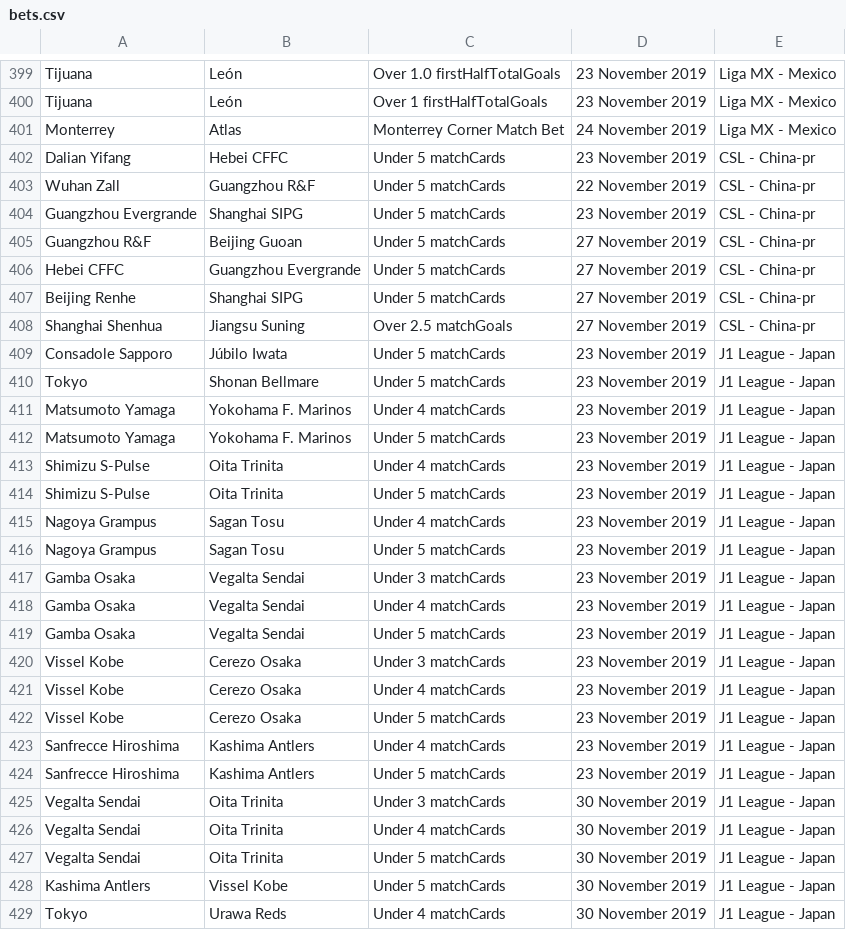
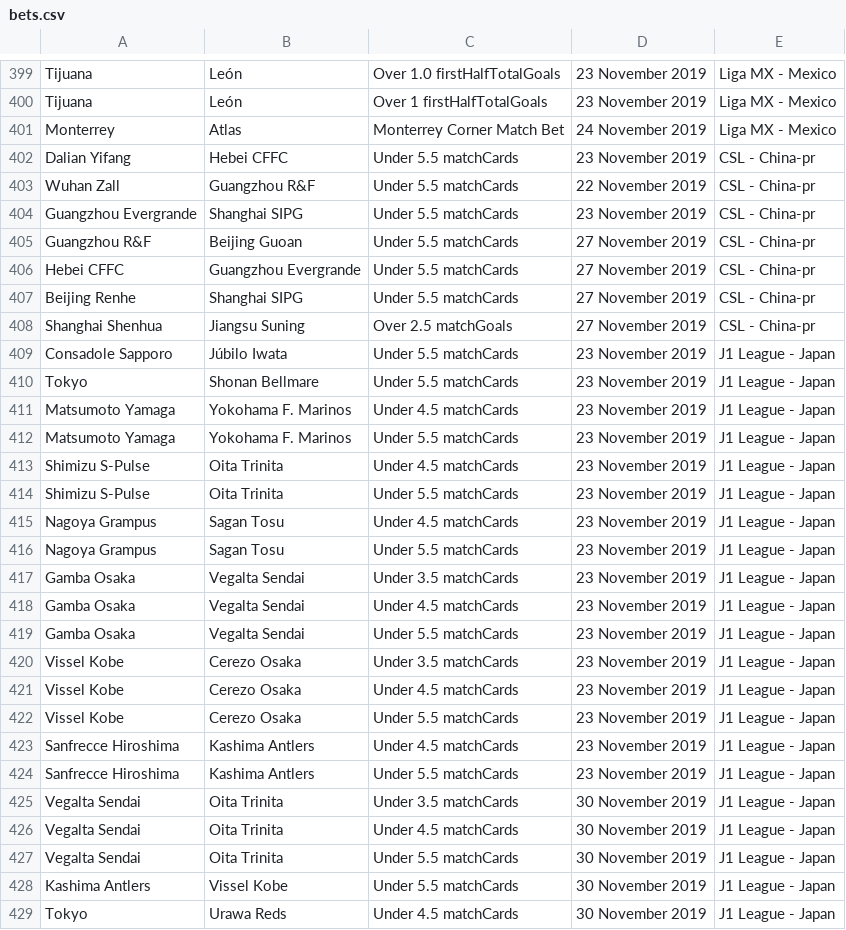
Before and after one commit to arjybarji/FootballScraping, a CSV file: bets.csv, drawn as a sheet; only a part is shown, gaps mark what is left out; the diff covers the shown part only.

```diff
--- a/bets.csv
+++ b/bets.csv
@@ -401,29 +401,29 @@ Tijuana,León,Over 1 firstHalfTotalGoals ,23 November 2019,Liga MX - Mexico
 Monterrey,Atlas,Monterrey Corner Match Bet,24 November 2019,Liga MX - Mexico
-Dalian Yifang,Hebei CFFC,Under 5 matchCards,23 November 2019,CSL - China-pr
-Wuhan Zall,Guangzhou R&F,Under 5 matchCards,22 November 2019,CSL - China-pr
-Guangzhou Evergrande,Shanghai SIPG,Under 5 matchCards,23 November 2019,CSL - China-pr
-Guangzhou R&F,Beijing Guoan,Under 5 matchCards,27 November 2019,CSL - China-pr
-Hebei CFFC,Guangzhou Evergrande,Under 5 matchCards,27 November 2019,CSL - China-pr
-Beijing Renhe,Shanghai SIPG,Under 5 matchCards,27 November 2019,CSL - China-pr
+Dalian Yifang,Hebei CFFC,Under 5.5 matchCards,23 November 2019,CSL - China-pr
+Wuhan Zall,Guangzhou R&F,Under 5.5 matchCards,22 November 2019,CSL - China-pr
+Guangzhou Evergrande,Shanghai SIPG,Under 5.5 matchCards,23 November 2019,CSL - China-pr
+Guangzhou R&F,Beijing Guoan,Under 5.5 matchCards,27 November 2019,CSL - China-pr
+Hebei CFFC,Guangzhou Evergrande,Under 5.5 matchCards,27 November 2019,CSL - China-pr
+Beijing Renhe,Shanghai SIPG,Under 5.5 matchCards,27 November 2019,CSL - China-pr
 Shanghai Shenhua,Jiangsu Suning,Over 2.5 matchGoals,27 November 2019,CSL - China-pr
-Consadole Sapporo,Júbilo Iwata,Under 5 matchCards,23 November 2019,J1 League - Japan
-Tokyo,Shonan Bellmare,Under 5 matchCards,23 November 2019,J1 League - Japan
-Matsumoto Yamaga,Yokohama F. Marinos,Under 4 matchCards,23 November 2019,J1 League - Japan
-Matsumoto Yamaga,Yokohama F. Marinos,Under 5 matchCards,23 November 2019,J1 League - Japan
-Shimizu S-Pulse,Oita Trinita,Under 4 matchCards,23 November 2019,J1 League - Japan
-Shimizu S-Pulse,Oita Trinita,Under 5 matchCards,23 November 2019,J1 League - Japan
-Nagoya Grampus,Sagan Tosu,Under 4 matchCards,23 November 2019,J1 League - Japan
-Nagoya Grampus,Sagan Tosu,Under 5 matchCards,23 November 2019,J1 League - Japan
-Gamba Osaka,Vegalta Sendai,Under 3 matchCards,23 November 2019,J1 League - Japan
-Gamba Osaka,Vegalta Sendai,Under 4 matchCards,23 November 2019,J1 League - Japan
-Gamba Osaka,Vegalta Sendai,Under 5 matchCards,23 November 2019,J1 League - Japan
-Vissel Kobe,Cerezo Osaka,Under 3 matchCards,23 November 2019,J1 League - Japan
-Vissel Kobe,Cerezo Osaka,Under 4 matchCards,23 November 2019,J1 League - Japan
-Vissel Kobe,Cerezo Osaka,Under 5 matchCards,23 November 2019,J1 League - Japan
-Sanfrecce Hiroshima,Kashima Antlers,Under 4 matchCards,23 November 2019,J1 League - Japan
-Sanfrecce Hiroshima,Kashima Antlers,Under 5 matchCards,23 November 2019,J1 League - Japan
-Vegalta Sendai,Oita Trinita,Under 3 matchCards,30 November 2019,J1 League - Japan
-Vegalta Sendai,Oita Trinita,Under 4 matchCards,30 November 2019,J1 League - Japan
-Vegalta Sendai,Oita Trinita,Under 5 matchCards,30 November 2019,J1 League - Japan
-Kashima Antlers,Vissel Kobe,Under 5 matchCards,30 November 2019,J1 League - Japan
-Tokyo,Urawa Reds,Under 4 matchCards,30 November 2019,J1 League - Japan
+Consadole Sapporo,Júbilo Iwata,Under 5.5 matchCards,23 November 2019,J1 League - Japan
+Tokyo,Shonan Bellmare,Under 5.5 matchCards,23 November 2019,J1 League - Japan
+Matsumoto Yamaga,Yokohama F. Marinos,Under 4.5 matchCards,23 November 2019,J1 League - Japan
+Matsumoto Yamaga,Yokohama F. Marinos,Under 5.5 matchCards,23 November 2019,J1 League - Japan
+Shimizu S-Pulse,Oita Trinita,Under 4.5 matchCards,23 November 2019,J1 League - Japan
+Shimizu S-Pulse,Oita Trinita,Under 5.5 matchCards,23 November 2019,J1 League - Japan
+Nagoya Grampus,Sagan Tosu,Under 4.5 matchCards,23 November 2019,J1 League - Japan
+Nagoya Grampus,Sagan Tosu,Under 5.5 matchCards,23 November 2019,J1 League - Japan
+Gamba Osaka,Vegalta Sendai,Under 3.5 matchCards,23 November 2019,J1 League - Japan
+Gamba Osaka,Vegalta Sendai,Under 4.5 matchCards,23 November 2019,J1 League - Japan
+Gamba Osaka,Vegalta Sendai,Under 5.5 matchCards,23 November 2019,J1 League - Japan
+Vissel Kobe,Cerezo Osaka,Under 3.5 matchCards,23 November 2019,J1 League - Japan
+Vissel Kobe,Cerezo Osaka,Under 4.5 matchCards,23 November 2019,J1 League - Japan
+Vissel Kobe,Cerezo Osaka,Under 5.5 matchCards,23 November 2019,J1 League - Japan
+Sanfrecce Hiroshima,Kashima Antlers,Under 4.5 matchCards,23 November 2019,J1 League - Japan
+Sanfrecce Hiroshima,Kashima Antlers,Under 5.5 matchCards,23 November 2019,J1 League - Japan
+Vegalta Sendai,Oita Trinita,Under 3.5 matchCards,30 November 2019,J1 League - Japan
+Vegalta Sendai,Oita Trinita,Under 4.5 matchCards,30 November 2019,J1 League - Japan
+Vegalta Sendai,Oita Trinita,Under 5.5 matchCards,30 November 2019,J1 League - Japan
+Kashima Antlers,Vissel Kobe,Under 5.5 matchCards,30 November 2019,J1 League - Japan
+Tokyo,Urawa Reds,Under 4.5 matchCards,30 November 2019,J1 League - Japan
```
Also changed, not shown: 161 edited cells elsewhere in this file, 5 other files.
